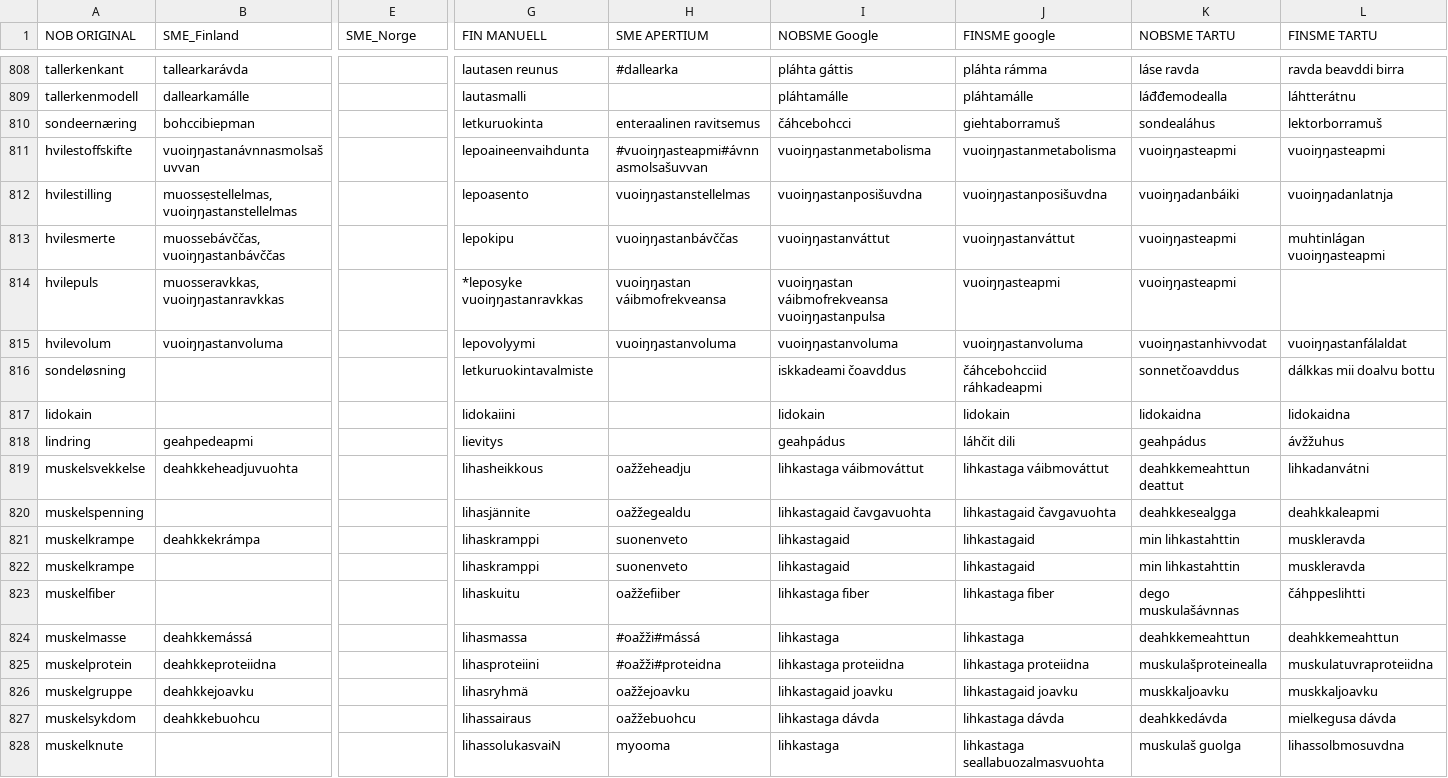
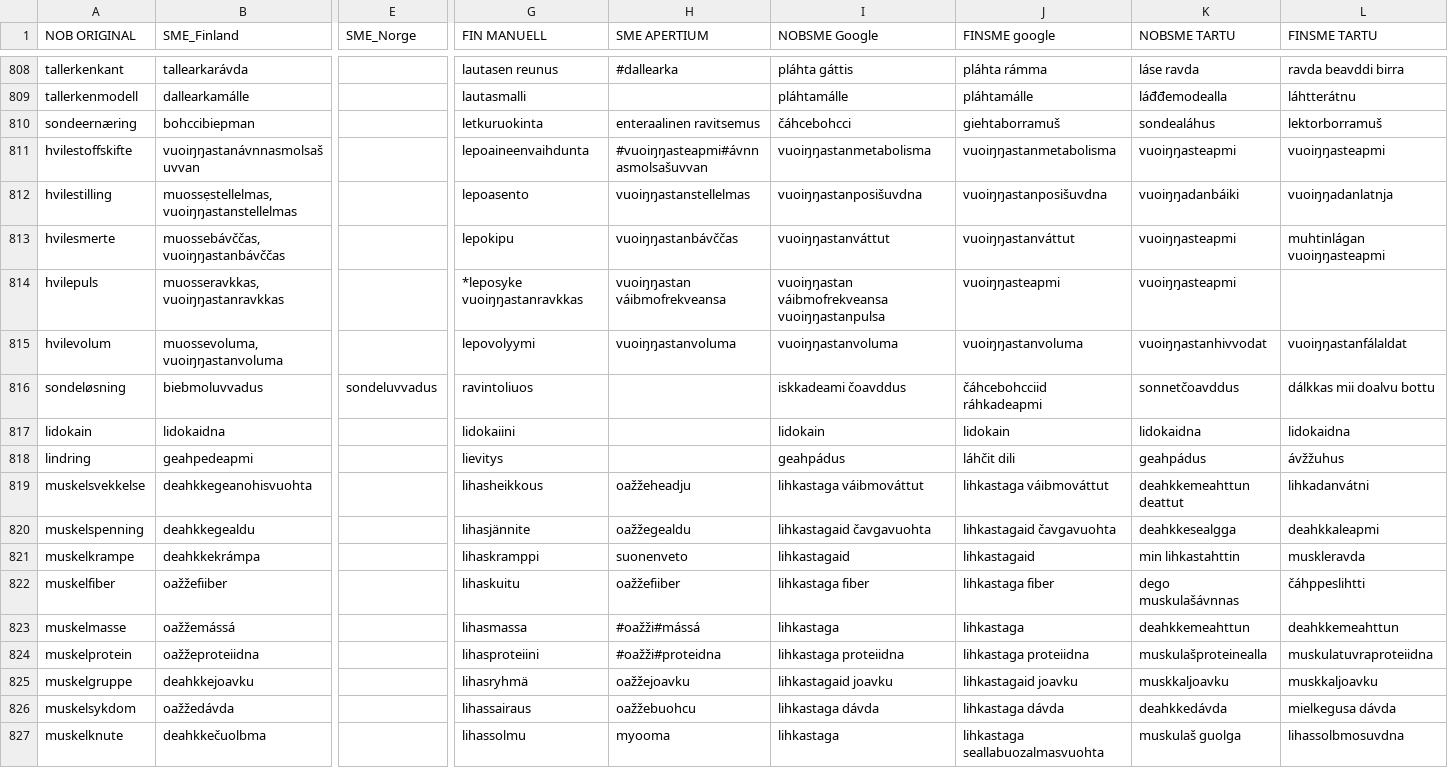
Before and after one commit to giellalt/term-sme-x-nursing, a CSV file: materiale/norsk/grunnleggende_sykepleie/alle.N.kandidatliste.csv, drawn as a sheet; only a part is shown, gaps mark what is left out; removed rows and columns are numbered as before the commit, all else as after; rows hold the shown columns only; the diff covers the shown part only; the diff names each change by its address in the sheet, - before the commit and + after, or states it on an @@ line.

Commit message:
815-850

```diff
--- a/materiale/norsk/grunnleggende_sykepleie/alle.N.kandidatliste.csv
+++ b/materiale/norsk/grunnleggende_sykepleie/alle.N.kandidatliste.csv
-B815 (SME_Finland): vuoiŋŋastanvoluma
+B815 (SME_Finland): muossevoluma, vuoiŋŋastanvoluma
-B816 (SME_Finland): (empty)
+B816 (SME_Finland): biebmoluvvadus
-E816 (SME_Norge): (empty)
+E816 (SME_Norge): sondeluvvadus
-G816 (FIN MANUELL): letkuruokintavalmiste
+G816 (FIN MANUELL): ravintoliuos
-B817 (SME_Finland): (empty)
+B817 (SME_Finland): lidokaidna
-B819 (SME_Finland): deahkkeheadjuvuohta
+B819 (SME_Finland): deahkkegeanohisvuohta
-B820 (SME_Finland): (empty)
+B820 (SME_Finland): deahkkegealdu
-row 822: muskelkrampe |  |  | lihaskramppi | suonenveto | lihkastagaid | lihkastagaid | min lihkastahttin | muskleravda
-B822 (SME_Finland): (empty)
+B822 (SME_Finland): oažžefiiber
-B823 (SME_Finland): deahkkemássá
+B823 (SME_Finland): oažžemássá
-B824 (SME_Finland): deahkkeproteiidna
+B824 (SME_Finland): oažžeproteiidna
-B826 (SME_Finland): deahkkebuohcu
+B826 (SME_Finland): oažžedávda
-B827 (SME_Finland): (empty)
+B827 (SME_Finland): deahkkečuolbma
-G827 (FIN MANUELL): lihassolukasvaiN
+G827 (FIN MANUELL): lihassolmu
```
Also changed, not shown: 37 edited cells elsewhere in this file.
